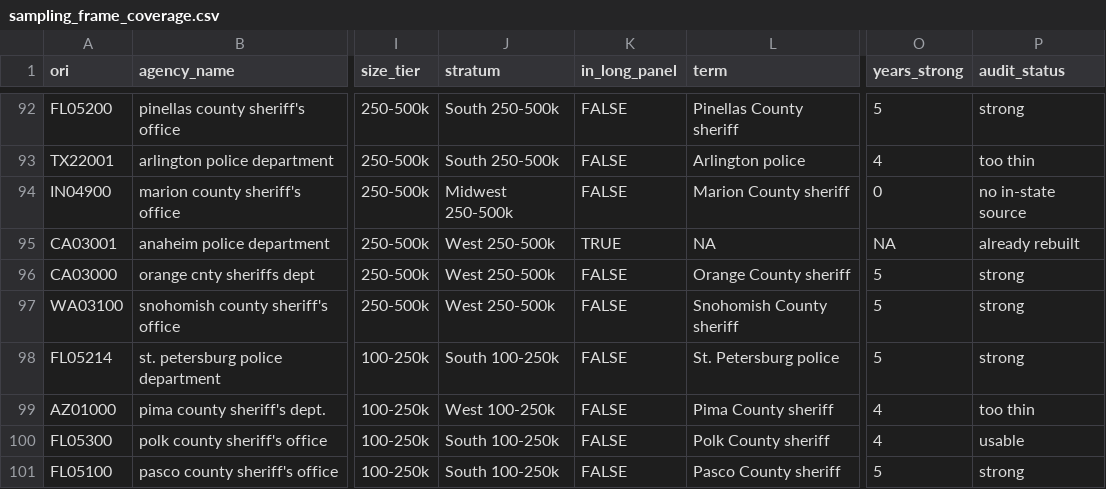
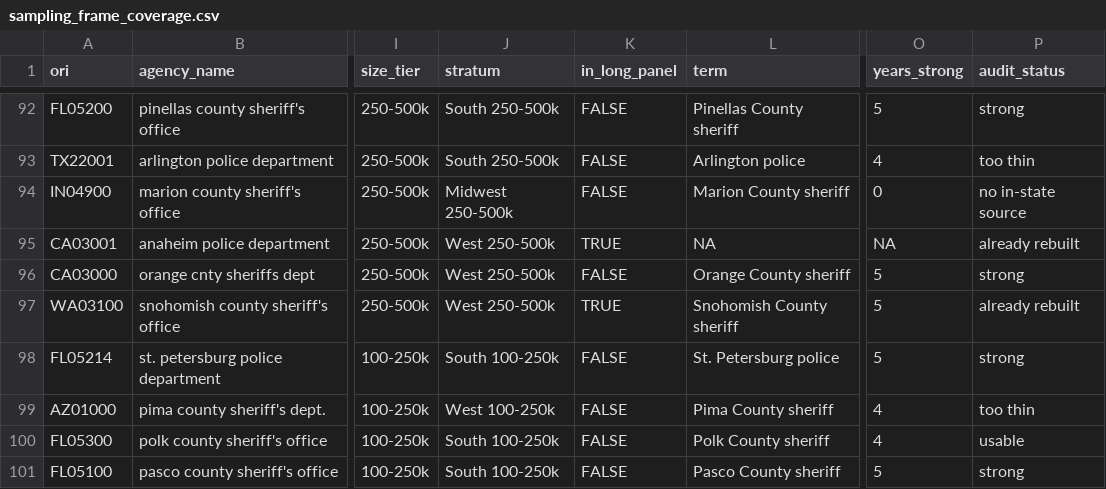
Before and after one commit to jnixy/agency-level-fatal-OIS, a CSV file: output/tables/sampling_frame_coverage.csv, drawn as a sheet; only a part is shown, gaps mark what is left out; the diff names each change by its address in the sheet, - before the commit and + after, or states it on an @@ line.

```diff
--- a/output/tables/sampling_frame_coverage.csv
+++ b/output/tables/sampling_frame_coverage.csv
-K97 (in_long_panel): FALSE
+K97 (in_long_panel): TRUE
-P97 (audit_status): strong
+P97 (audit_status): already rebuilt
```
Also changed, not shown: data/clean/fe_agency_crosswalk.csv, output/tables/era_ratio_sensitivity.csv, 21 other files.
